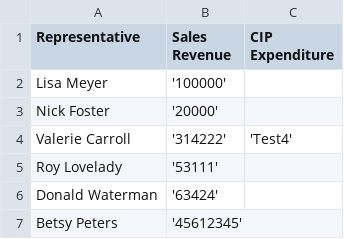
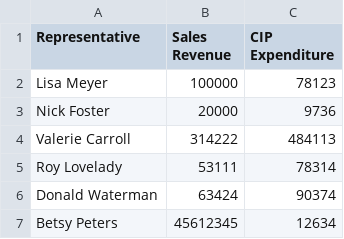
Before and after one commit to CityOfColumbia/CityOfColumbia.github.io, a CSV file: data.csv, drawn as a sheet.

Commit message:
script.js Changes
Made it where script.js can check whether the input data.csv file contains numbers. if so, it will format it to include commas and a $ in front.

```diff
--- a/data.csv
+++ b/data.csv
@@ -1,7 +1,7 @@
 Representative,Sales Revenue,CIP Expenditure
-Lisa Meyer,'100000',,,
-Nick Foster,'20000',,,
-Valerie Carroll,'314222','Test4',,
-Roy Lovelady,'53111',,,
-Donald Waterman,'63424',,,
-Betsy Peters,'45612345',,,
+Lisa Meyer,100000,78123,,
+Nick Foster,20000,9736,,
+Valerie Carroll,314222,484113,,
+Roy Lovelady,53111,78314,,
+Donald Waterman,63424,90374,,
+Betsy Peters,45612345,12634,,
```
Also changed, not shown: 2 other files.
